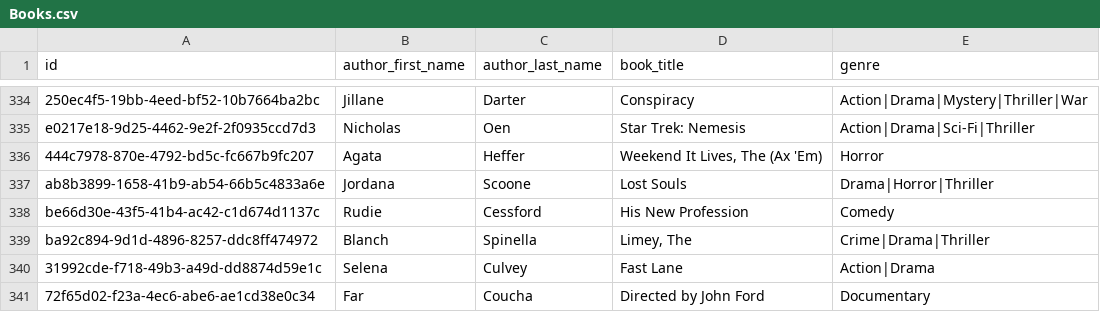
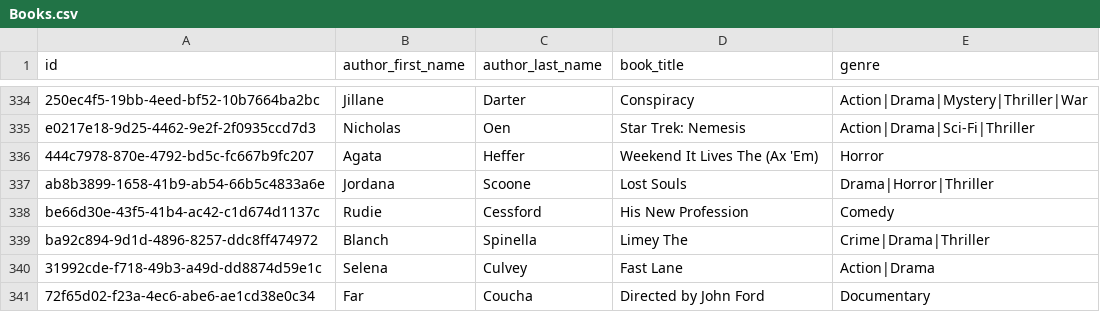
Before and after one commit to FelipeCunha03/LibraryNewVersion, a CSV file: src/library/Books.csv, drawn as a sheet; only a part is shown, gaps mark what is left out; the diff covers the shown part only; the diff names each change by its address in the sheet, - before the commit and + after, or states it on an @@ line.

```diff
--- a/src/library/Books.csv
+++ b/src/library/Books.csv
-D336 (book_title): Weekend It Lives, The (Ax 'Em)
+D336 (book_title): Weekend It Lives The (Ax 'Em)
-D339 (book_title): Limey, The
+D339 (book_title): Limey The
```
Also changed, not shown: 45 edited cells elsewhere in this file, src/library/Borrow_table.csv, 7 other files.
